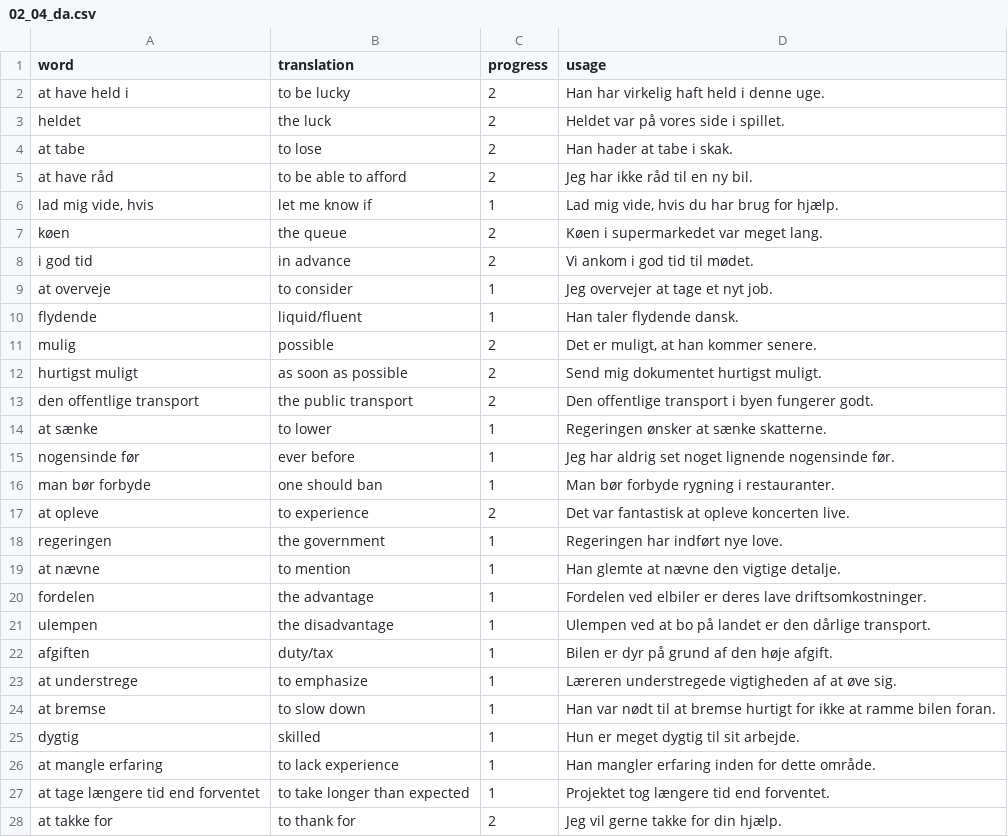
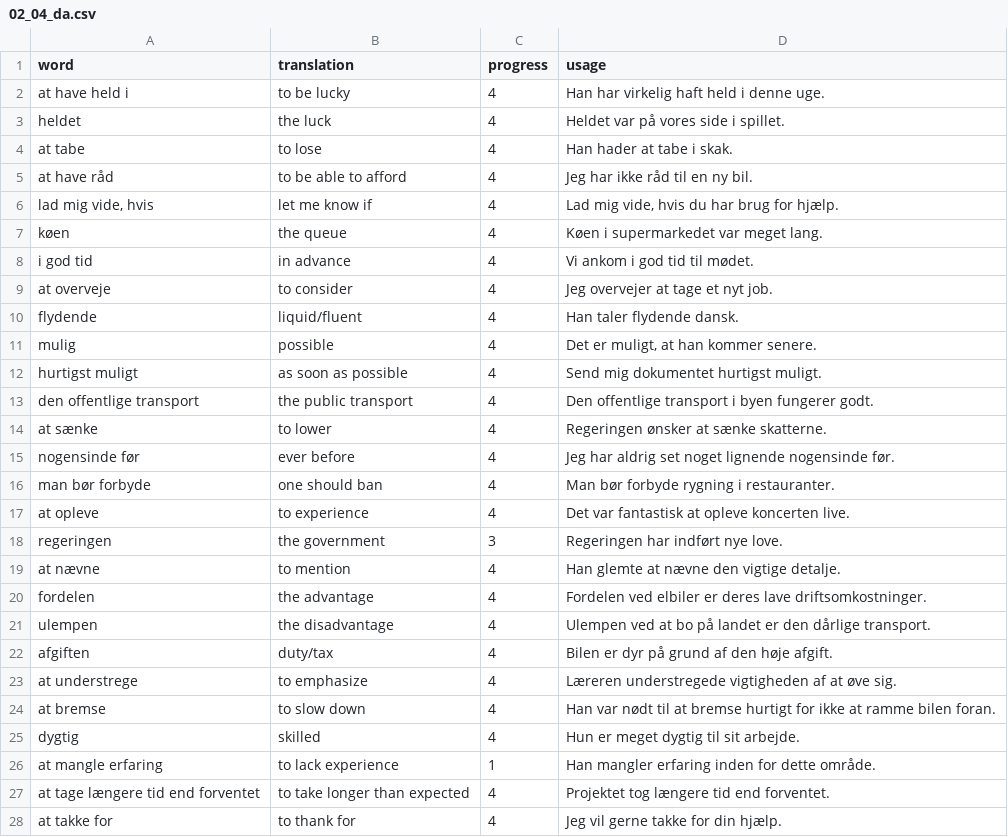
Before and after one commit to AdamRogowski/Professor_KRO, a CSV file: lessons/danish/mo4_lessons/02_04_da.csv, drawn as a sheet; only a part is shown; the diff covers the shown part only.

Commit message:
lessons update

```diff
--- a/lessons/danish/mo4_lessons/02_04_da.csv
+++ b/lessons/danish/mo4_lessons/02_04_da.csv
@@ -1,28 +1,28 @@
 word,translation,progress,usage
-at have held i,to be lucky,2,Han har virkelig haft held i denne uge.
-heldet,the luck,2,Heldet var på vores side i spillet.
-at tabe,to lose,2,Han hader at tabe i skak.
-at have råd,to be able to afford,2,Jeg har ikke råd til en ny bil.
-"lad mig vide, hvis",let me know if,1,"Lad mig vide, hvis du har brug for hjælp."
-køen,the queue,2,Køen i supermarkedet var meget lang.
-i god tid,in advance,2,Vi ankom i god tid til mødet.
-at overveje,to consider,1,Jeg overvejer at tage et nyt job.
-flydende,liquid/fluent,1,Han taler flydende dansk.
-mulig,possible,2,"Det er muligt, at han kommer senere."
-hurtigst muligt,as soon as possible,2,Send mig dokumentet hurtigst muligt.
-den offentlige transport,the public transport,2,Den offentlige transport i byen fungerer godt.
-at sænke,to lower,1,Regeringen ønsker at sænke skatterne.
-nogensinde før,ever before,1,Jeg har aldrig set noget lignende nogensinde før.
-man bør forbyde,one should ban,1,Man bør forbyde rygning i restauranter.
-at opleve,to experience,2,Det var fantastisk at opleve koncerten live.
-regeringen,the government,1,Regeringen har indført nye love.
-at nævne,to mention,1,Han glemte at nævne den vigtige detalje.
-fordelen,the advantage,1,Fordelen ved elbiler er deres lave driftsomkostninger.
-ulempen,the disadvantage,1,Ulempen ved at bo på landet er den dårlige transport.
-afgiften,duty/tax,1,Bilen er dyr på grund af den høje afgift.
-at understrege,to emphasize,1,Læreren understregede vigtigheden af at øve sig.
-at bremse,to slow down,1,Han var nødt til at bremse hurtigt for ikke at ramme bilen foran.
-dygtig,skilled,1,Hun er meget dygtig til sit arbejde.
+at have held i,to be lucky,4,Han har virkelig haft held i denne uge.
+heldet,the luck,4,Heldet var på vores side i spillet.
+at tabe,to lose,4,Han hader at tabe i skak.
+at have råd,to be able to afford,4,Jeg har ikke råd til en ny bil.
+"lad mig vide, hvis",let me know if,4,"Lad mig vide, hvis du har brug for hjælp."
+køen,the queue,4,Køen i supermarkedet var meget lang.
+i god tid,in advance,4,Vi ankom i god tid til mødet.
+at overveje,to consider,4,Jeg overvejer at tage et nyt job.
+flydende,liquid/fluent,4,Han taler flydende dansk.
+mulig,possible,4,"Det er muligt, at han kommer senere."
+hurtigst muligt,as soon as possible,4,Send mig dokumentet hurtigst muligt.
+den offentlige transport,the public transport,4,Den offentlige transport i byen fungerer godt.
+at sænke,to lower,4,Regeringen ønsker at sænke skatterne.
+nogensinde før,ever before,4,Jeg har aldrig set noget lignende nogensinde før.
+man bør forbyde,one should ban,4,Man bør forbyde rygning i restauranter.
+at opleve,to experience,4,Det var fantastisk at opleve koncerten live.
+regeringen,the government,3,Regeringen har indført nye love.
+at nævne,to mention,4,Han glemte at nævne den vigtige detalje.
+fordelen,the advantage,4,Fordelen ved elbiler er deres lave driftsomkostninger.
+ulempen,the disadvantage,4,Ulempen ved at bo på landet er den dårlige transport.
+afgiften,duty/tax,4,Bilen er dyr på grund af den høje afgift.
+at understrege,to emphasize,4,Læreren understregede vigtigheden af at øve sig.
+at bremse,to slow down,4,Han var nødt til at bremse hurtigt for ikke at ramme bilen foran.
+dygtig,skilled,4,Hun er meget dygtig til sit arbejde.
 at mangle erfaring,to lack experience,1,Han mangler erfaring inden for dette område.
-at tage længere tid end forventet,to take longer than expected,1,Projektet tog længere tid end forventet.
-at takke for,to thank for,2,Jeg vil gerne takke for din hjælp.
+at tage længere tid end forventet,to take longer than expected,4,Projektet tog længere tid end forventet.
+at takke for,to thank for,4,Jeg vil gerne takke for din hjælp.
```
Also changed, not shown: 3 edited cells elsewhere in this file, 13 other files.
